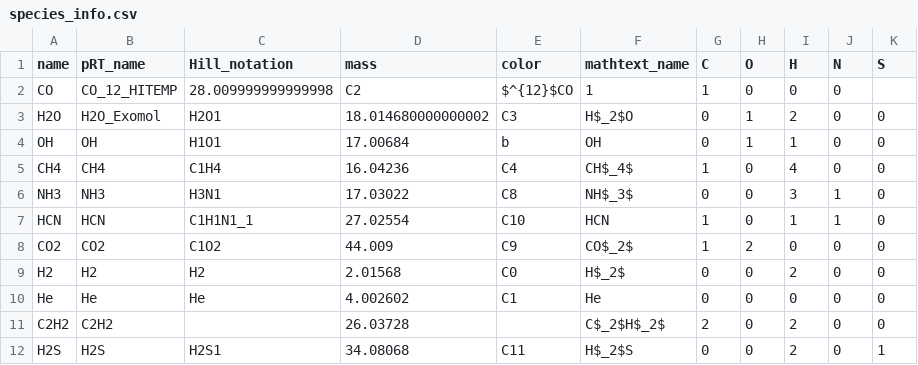
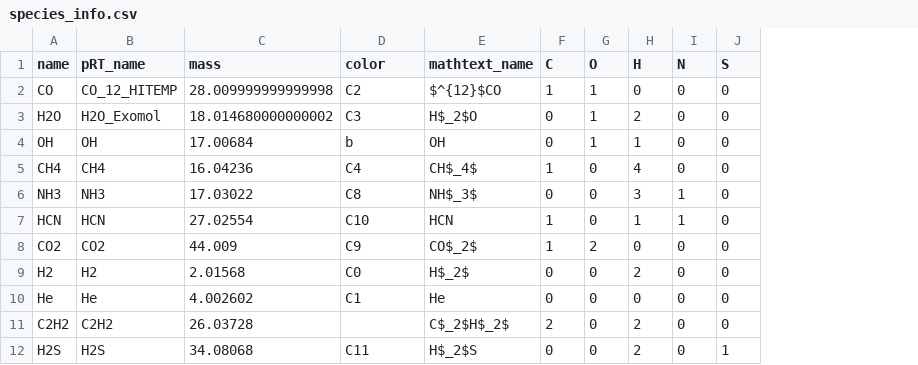
Before and after one commit to NatalieGrasser/LIFE_retrieval, a CSV file: LIFE_retrieval/species_info.csv, drawn as a sheet; removed rows and columns are numbered as before the commit, all else as after; the diff names each change by its address in the sheet, - before the commit and + after, or states it on an @@ line.

```diff
--- a/LIFE_retrieval/species_info.csv
+++ b/LIFE_retrieval/species_info.csv
-column C (Hill_notation), rows 2-12: 28.009999999999998 | H2O1 | H1O1 | C1H4 | H3N1 | C1H1N1_1 | C1O2 | H2 | He |  | H2S1
-C2 (mass): C2
+C2 (mass): 28.009999999999998
-D2 (color): $^{12}$CO
+D2 (color): C2
-E2 (mathtext_name): 1
+E2 (mathtext_name): $^{12}$CO
-G2 (O): 0
+G2 (O): 1
-J2 (S): (empty)
+J2 (S): 0
```
Also changed, not shown: 11 other files.
